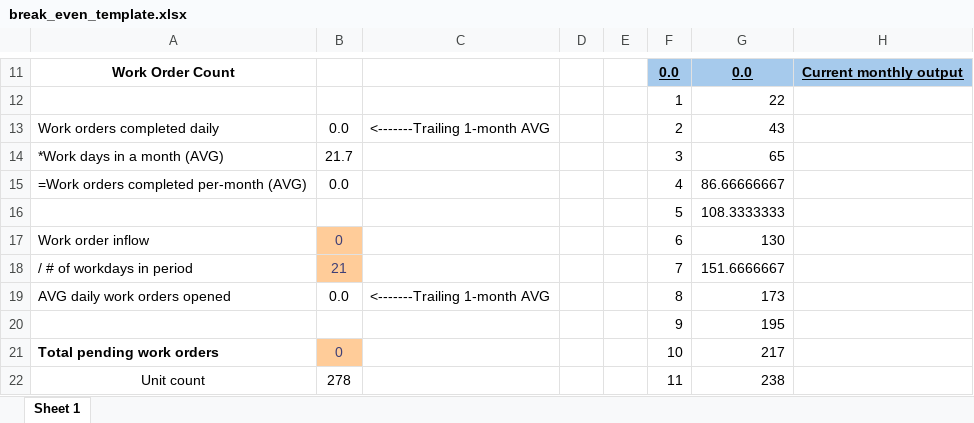
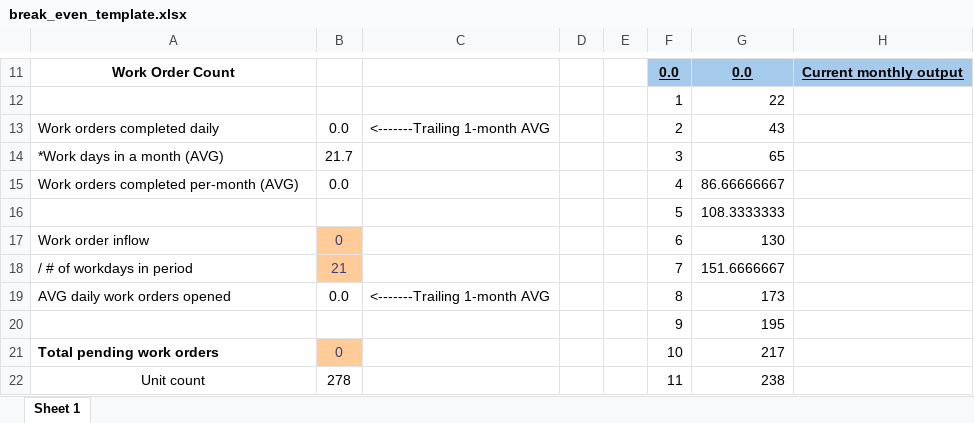
Before and after one commit to bkh5433/AION-make-ready, an Excel workbook: break_even_template.xlsx, sheet Sheet 1, drawn as a sheet; only a part is shown, gaps mark what is left out; values as stored, in another font and other column widths than the file's, no borders; conditional formats not drawn; the diff names each change by its address in the sheet, - before the commit and + after, or states it on an @@ line.

Commit message:
format fix for template

```diff
--- a/break_even_template.xlsx (sheet Sheet 1)
+++ b/break_even_template.xlsx (sheet Sheet 1)
-A15: =Work orders completed per-month (AVG)
+A15: Work orders completed per-month (AVG)
```
